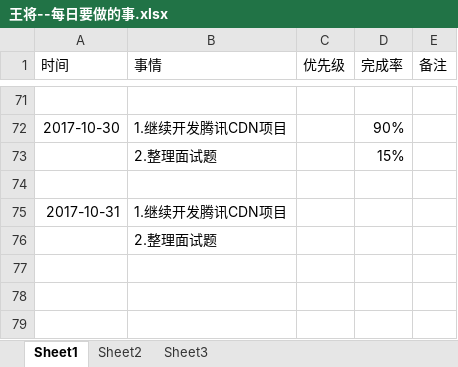
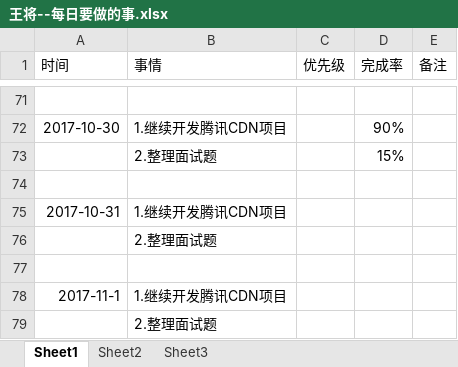
Before and after one commit to bird-start/eshop-doc, an Excel workbook: 交流管理/项目日报/王将--每日要做的事.xlsx, sheet Sheet1, drawn as a sheet; only a part is shown, gaps mark what is left out; values as stored, in another font and other column widths than the file's, no borders; charts and pictures not drawn; the diff names each change by its address in the sheet, - before the commit and + after, or states it on an @@ line.

Commit message:
日报

```diff
--- a/交流管理/项目日报/王将--每日要做的事.xlsx (sheet Sheet1)
+++ b/交流管理/项目日报/王将--每日要做的事.xlsx (sheet Sheet1)
+row 77: (empty)
+row 78: 2017-11-1 | 1.继续开发腾讯CDN项目
+row 79:  | 2.整理面试题
```
